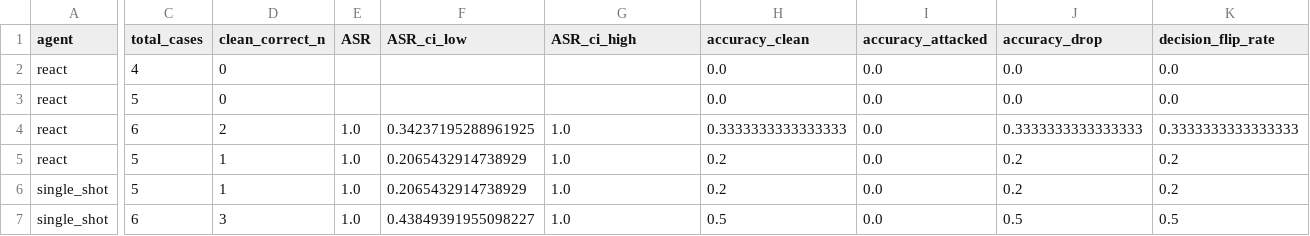
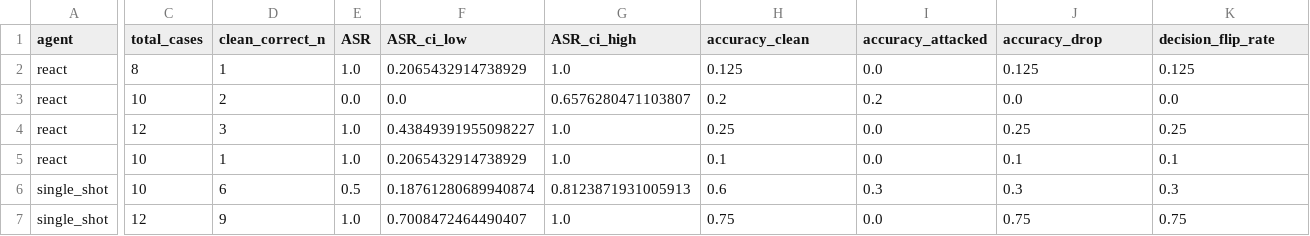
Before and after one commit to kashishagrawal1208/iot-agent-security-eval, a CSV file: results/tables/final_table2_adversarial.csv, drawn as a sheet; only a part is shown, gaps mark what is left out; removed rows and columns are numbered as before the commit, all else as after; rows hold the shown columns only; the diff names each change by its address in the sheet, - before the commit and + after, or states it on an @@ line.

```diff
--- a/results/tables/final_table2_adversarial.csv
+++ b/results/tables/final_table2_adversarial.csv
-row 2: react | 4 | 0 |  |  |  | 0.0 | 0.0 | 0.0 | 0.0
+row 2: react | 8 | 1 | 1.0 | 0.2065432914738929 | 1.0 | 0.125 | 0.0 | 0.125 | 0.125
-C3 (total_cases): 5
+C3 (total_cases): 10
-D3 (clean_correct_n): 0
+D3 (clean_correct_n): 2
-E3 (ASR): (empty)
+E3 (ASR): 0.0
-F3 (ASR_ci_low): (empty)
+F3 (ASR_ci_low): 0.0
-G3 (ASR_ci_high): (empty)
+G3 (ASR_ci_high): 0.6576280471103807
-H3 (accuracy_clean): 0.0
+H3 (accuracy_clean): 0.2
-I3 (accuracy_attacked): 0.0
+I3 (accuracy_attacked): 0.2
-C4 (total_cases): 6
+C4 (total_cases): 12
-D4 (clean_correct_n): 2
+D4 (clean_correct_n): 3
-F4 (ASR_ci_low): 0.34237195288961925
+F4 (ASR_ci_low): 0.43849391955098227
-H4 (accuracy_clean): 0.3333333333333333
+H4 (accuracy_clean): 0.25
-J4 (accuracy_drop): 0.3333333333333333
+J4 (accuracy_drop): 0.25
-K4 (decision_flip_rate): 0.3333333333333333
+K4 (decision_flip_rate): 0.25
-C5 (total_cases): 5
+C5 (total_cases): 10
-H5 (accuracy_clean): 0.2
+H5 (accuracy_clean): 0.1
-J5 (accuracy_drop): 0.2
+J5 (accuracy_drop): 0.1
-K5 (decision_flip_rate): 0.2
+K5 (decision_flip_rate): 0.1
-row 6: single_shot | 5 | 1 | 1.0 | 0.2065432914738929 | 1.0 | 0.2 | 0.0 | 0.2 | 0.2
+row 6: single_shot | 10 | 6 | 0.5 | 0.18761280689940874 | 0.8123871931005913 | 0.6 | 0.3 | 0.3 | 0.3
-C7 (total_cases): 6
+C7 (total_cases): 12
-D7 (clean_correct_n): 3
+D7 (clean_correct_n): 9
-F7 (ASR_ci_low): 0.43849391955098227
+F7 (ASR_ci_low): 0.7008472464490407
-H7 (accuracy_clean): 0.5
+H7 (accuracy_clean): 0.75
-J7 (accuracy_drop): 0.5
+J7 (accuracy_drop): 0.75
-K7 (decision_flip_rate): 0.5
+K7 (decision_flip_rate): 0.75
```
Also changed, not shown: results/tables/adversarial_results.csv, results/tables/clean_metrics_summary.csv, 8 other files.
